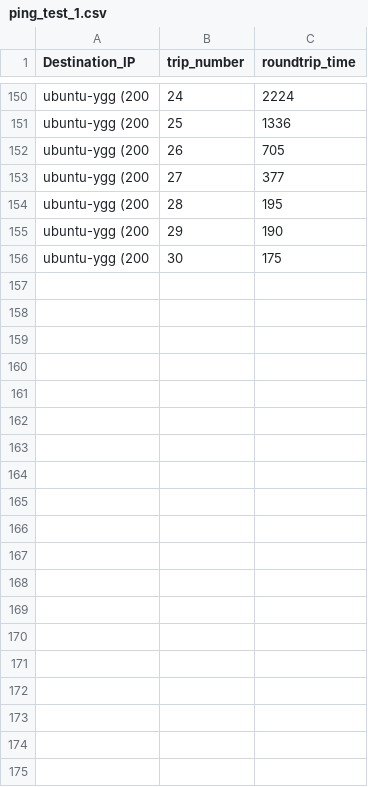
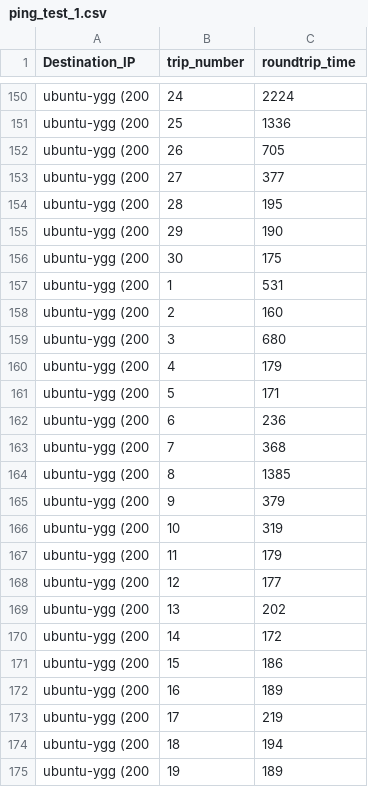
Before and after one commit to pmessan/network-testing-project, a CSV file: test-results/Ghana/ping_test/ping_test_1.csv, drawn as a sheet; only a part is shown, gaps mark what is left out; the diff covers the shown part only.

```diff
--- a/test-results/Ghana/ping_test/ping_test_1.csv
+++ b/test-results/Ghana/ping_test/ping_test_1.csv
@@ -156 +156,20 @@ ubuntu-ygg (200,29,190
 ubuntu-ygg (200,30,175
+ubuntu-ygg (200,1,531
+ubuntu-ygg (200,2,160
+ubuntu-ygg (200,3,680
+ubuntu-ygg (200,4,179
+ubuntu-ygg (200,5,171
+ubuntu-ygg (200,6,236
+ubuntu-ygg (200,7,368
+ubuntu-ygg (200,8,1385
+ubuntu-ygg (200,9,379
+ubuntu-ygg (200,10,319
+ubuntu-ygg (200,11,179
+ubuntu-ygg (200,12,177
+ubuntu-ygg (200,13,202
+ubuntu-ygg (200,14,172
+ubuntu-ygg (200,15,186
+ubuntu-ygg (200,16,189
+ubuntu-ygg (200,17,219
+ubuntu-ygg (200,18,194
+ubuntu-ygg (200,19,189
```
Also changed, not shown: 41 added rows elsewhere in this file, test-results/Ghana/iperf_udp_test/iperf_udp_1.csv, test-results/Ghana/iperf_udp_test/iperf_udp_3.csv, 20 other files.
